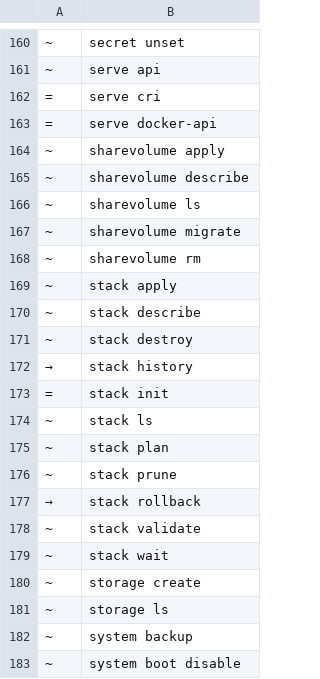
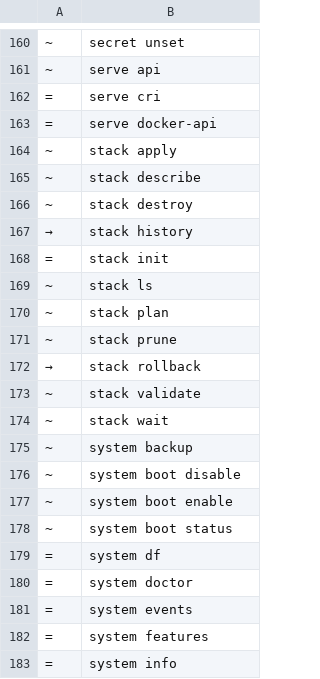
Before and after one commit to ngolacloud/delonix, a TSV file: scripts/cli_baseline.tsv, drawn as a sheet; only a part is shown, gaps mark what is left out; the shorter side is filled out with more unchanged rows.

Commit message:
cli: fold storage/sharevolume into volume (B5 CLI collapse, complete) (#216)
`delonix storage` and `delonix sharevolume` no longer exist as top-level
command groups — both had already shrunk to `create`/`ls` (storage) and
apply/ls/describe/rm/migrate (sharevolume) over several prior sessions'
worth of B5 work, with the storage module's own doc comment naming exactly
what was missing: "cutting either would need new capability built into
`volume` first". This builds that capability.

- `volume create` gains `--type <nfs|cifs|smb|webdav> --server --share
  [--username --password --password-secret --read-only]` (the same friendly
  network-share declaration `storage create` had, calling the same
  `storage::share_mount`/`ensure_share_credentials` helpers the manifest
  apply path already used) and `--parent <volume> [--namespace]` (a share,
  delegating to `sharevolume::apply_share` — the SAME function the manifest
  `share:` block already calls, so the two paths can't disagree).
- `volume rm` gains `--purge-data` (refused on a volume without `--parent` —
  its own removal already destroys its data).
- `volume ls`/`describe` gain `PARENT`/`QUOTA`/`ALERT` columns, and `ls`
  gains `-A/--all-namespaces` (a share is never invisible, matching what
  `sharevolume ls` always did).
- BREAKING: the legacy `ShareRecord` JSON-file fallback (pre-v0.53.x, before
  a share became a `Volume` with `.parent`) and `sharevolume migrate` are
  removed. An install with an un-migrated share must run `sharevolume
  migrate` on a binary before this one first.
- `docs/gen.py`: drops the dead `storage`/`sharevolume` group entries,
  folds their content into `volume`'s page, and fixes a pre-existing anchor
  collision in the Kinds reference (multi-word Kind labels sharing the
  plain "Volume" entry's `id='volume'`, silently unreachable).
- `scripts/e2e.sh`: the touched section also fixes `volumes`→`volume` (the
  B2 rename, no alias) — those checks were reporting FAIL on a pre-existing,
  unrelated typo that predates this change and made this exact section
  unexercised until now.

Full workspace gate green: fmt/lang_ratchet/clippy/cargo deny clean,
cargo test --workspace 0 failed across every crate (delonix-runtime-bin:
735 passed). Manifest schema unchanged (VolumeSpec/ShareVolumeSpec shapes
untouched — this is a CLI-surface merge only).

```diff
--- a/scripts/cli_baseline.tsv
+++ b/scripts/cli_baseline.tsv
@@ -163,7 +163,2 @@
 =	serve docker-api
-~	sharevolume apply
-~	sharevolume describe
-~	sharevolume ls
-~	sharevolume migrate
-~	sharevolume rm
 ~	stack apply
@@ -179,4 +174,2 @@
 ~	stack wait
-~	storage create
-~	storage ls
 ~	system backup
```
Also changed, not shown: 59 other files.
